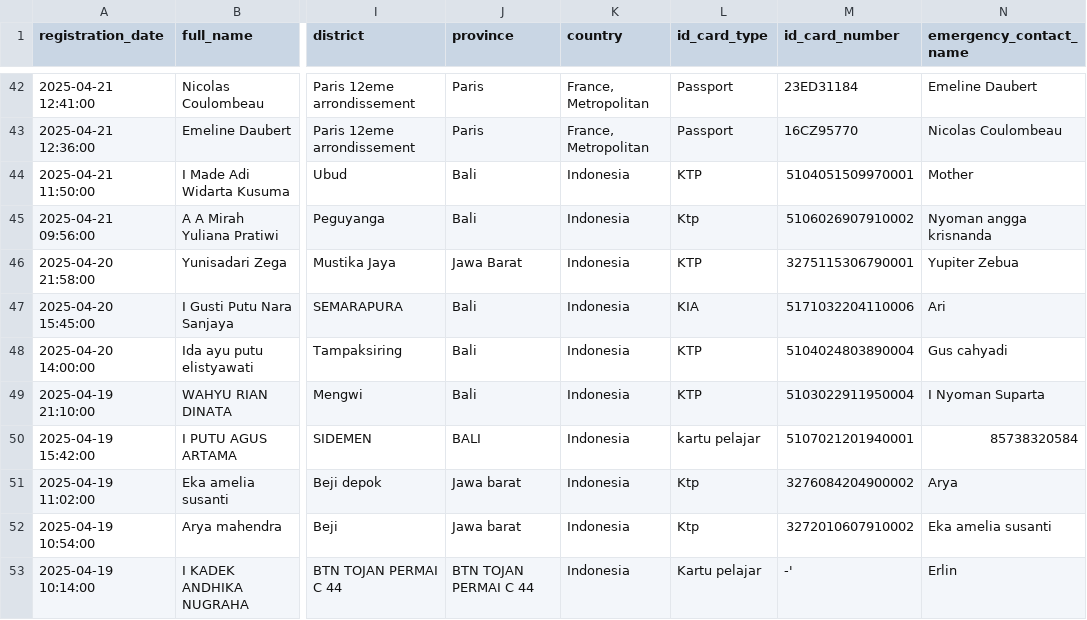
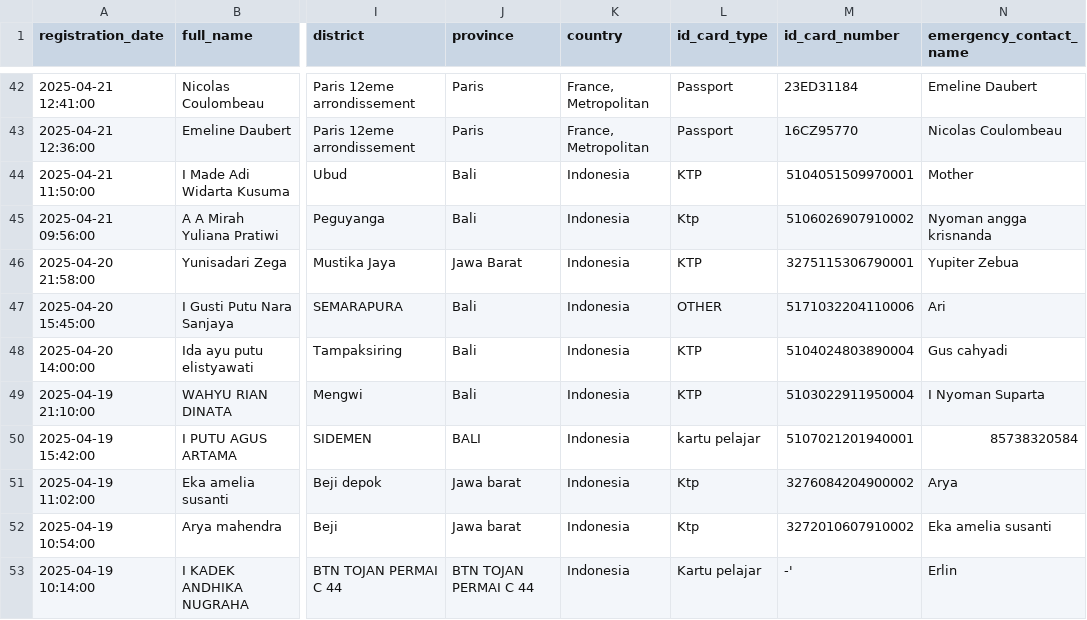
Before and after one commit to regtixid/rpm-regtix, a CSV file: database/seeders/data/reguler.csv, drawn as a sheet; only a part is shown, gaps mark what is left out; the diff names each change by its address in the sheet, - before the commit and + after, or states it on an @@ line.

Commit message:
Update reguler.csv

```diff
--- a/database/seeders/data/reguler.csv
+++ b/database/seeders/data/reguler.csv
-L47 (id_card_type): KIA
+L47 (id_card_type): OTHER
```
